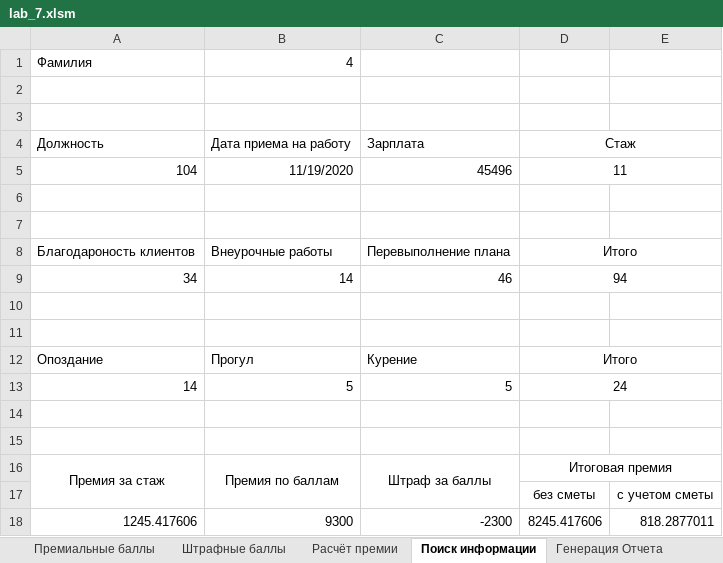
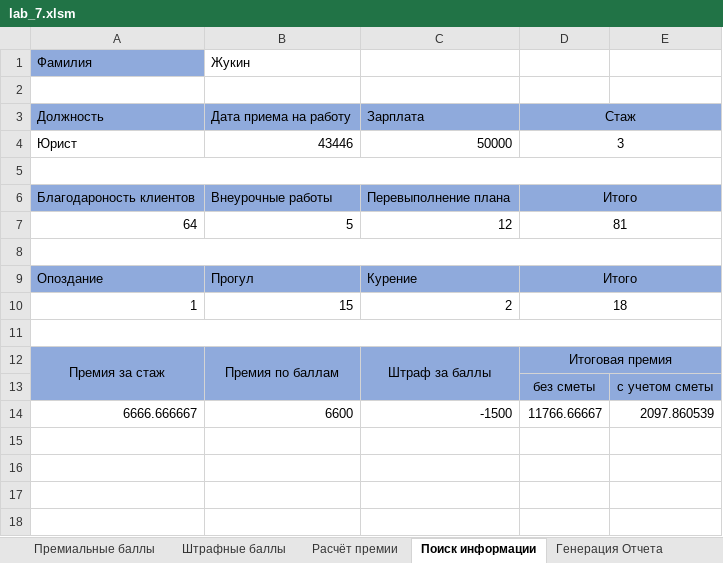
Before and after one commit to vladcto/suai-labs, an Excel workbook: 3_semester/IT/lab_7/lab_7.xlsm, sheet Поиск информации, drawn as a sheet; values as stored, in another font and other column widths than the file's, no borders; removed rows and columns are numbered as before the commit, all else as after; the diff names each change by its address in the sheet, - before the commit and + after, or states it on an @@ line.

```diff
--- a/3_semester/IT/lab_7/lab_7.xlsm (sheet Поиск информации)
+++ b/3_semester/IT/lab_7/lab_7.xlsm (sheet Поиск информации)
-A1 fill: none
+A1 fill: #8FAADC
-B1: 4
+B1: Жукин
-row 2: (empty)
-A3:E3 fill: none
+A3:E3 fill: #8FAADC
-row 5: 104 | 11/19/2020 | 45496 | 11
-row 4: (empty)
+row 4: Юрист | 43446 | 50000 | 3
+D4:E4 merged
+A5:E5 merged
-A6:E6 fill: none
+A6:E6 fill: #8FAADC
-row 9: 34 | 14 | 46 | 94
-row 7: (empty)
+row 7: 64 | 5 | 12 | 81
+D7:E7 merged
+A8:E8 merged
-A9:E9 fill: none
+A9:E9 fill: #8FAADC
-row 13: 14 | 5 | 5 | 24
-row 10: (empty)
+row 10: 1 | 15 | 2 | 18
+D10:E10 merged
+A11:E11 merged
-A12:E13 fill: none
+A12:E13 fill: #8FAADC
-row 18: 1245.417606 | 9300 | -2300 | 8245.417606 | 818.2877011
+row 14: 6666.666667 | 6600 | -1500 | 11766.66667 | 2097.860539
```
Also changed, not shown: sheet Расчёт премии, sheet Сведения о сотрудниках, sheet Штрафные баллы, sheet Премиальные баллы, sheet Генерация Отчета, charts or pictures, 1 other file.
